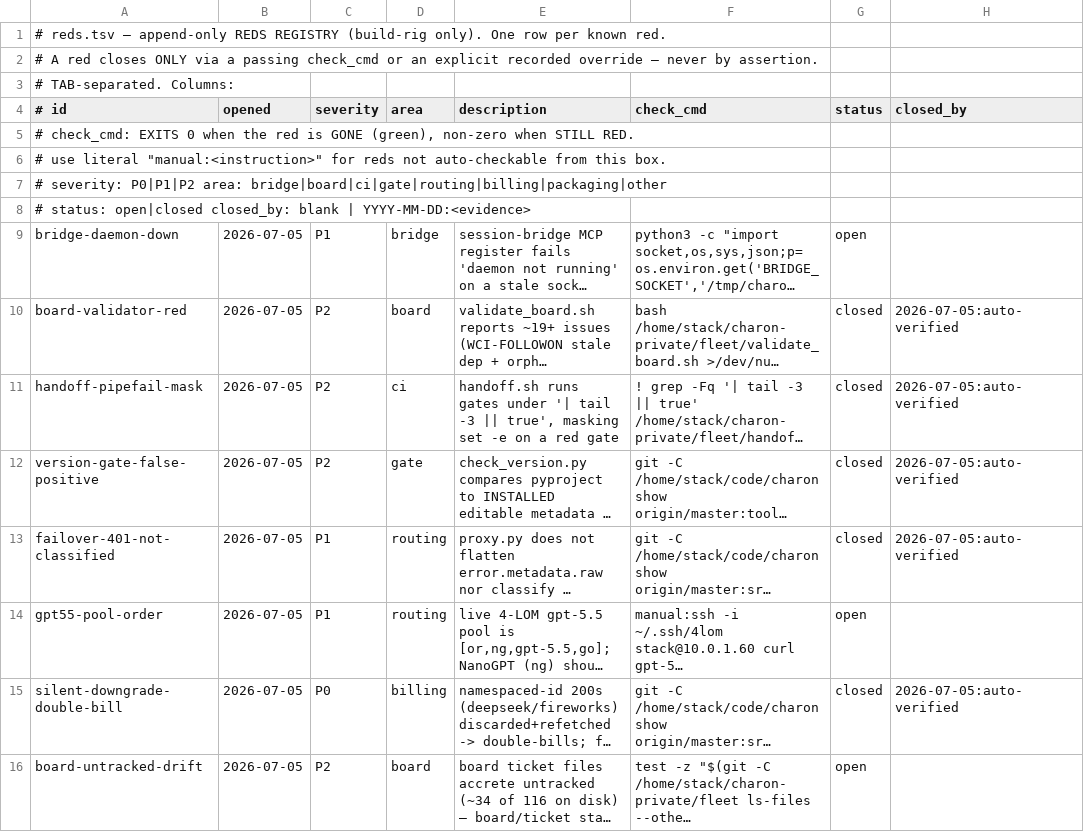
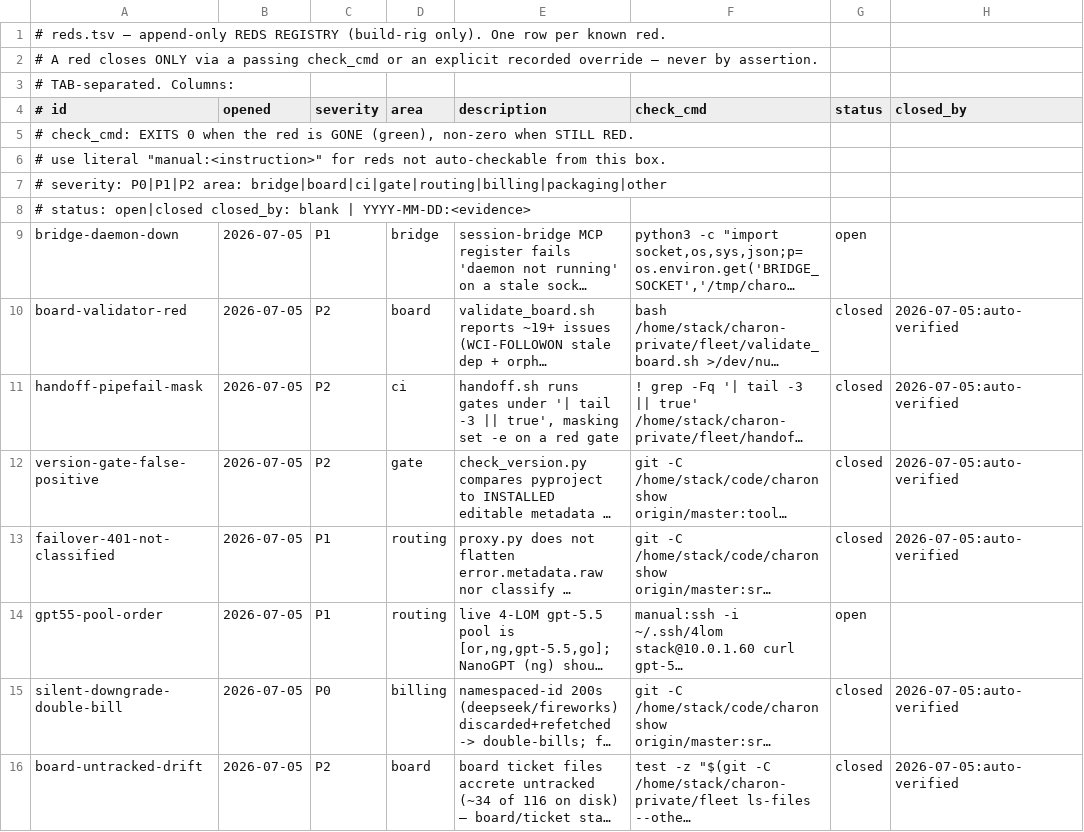
Before and after one commit to SLOP-Platform/charon, a TSV file: fleet/reds.tsv, drawn as a sheet; long unchanged cells end in …; the diff names each change by its address in the sheet, - before the commit and + after, or states it on an @@ line.

Commit message:
fleet(board): track ~34 accreted board tickets — ticket system now fully version-controlled; close board-untracked-drift

```diff
--- a/fleet/reds.tsv
+++ b/fleet/reds.tsv
-G16 (status): open
+G16 (status): closed
-H16 (closed_by): (empty)
+H16 (closed_by): 2026-07-05:auto-verified
```
Also changed, not shown: 34 other files.
